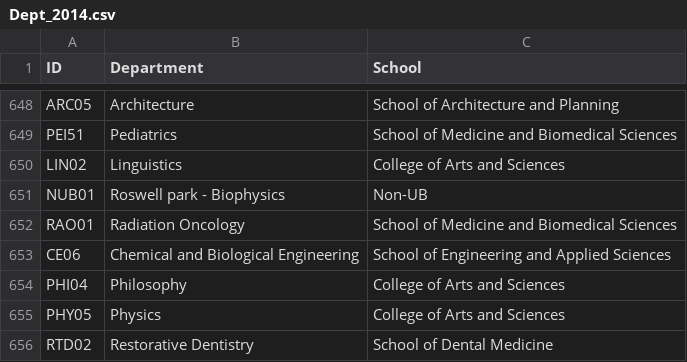
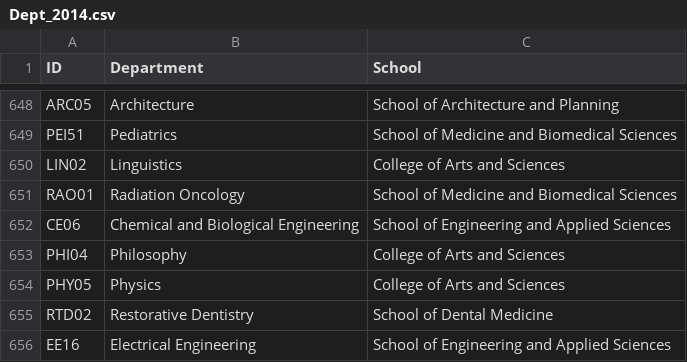
Before and after one commit to LittlePennyPaw/Data, a CSV file: Dept_2014.csv, drawn as a sheet; only a part is shown, gaps mark what is left out; the shorter side is filled out with more unchanged rows.

Commit message:
Add files via upload

```diff
--- a/Dept_2014.csv
+++ b/Dept_2014.csv
@@ -650,3 +650,2 @@ PEI51,Pediatrics,School of Medicine and Biomedical Sciences
 LIN02,Linguistics,College of Arts and Sciences
-NUB01,Roswell park - Biophysics,Non-UB
 RAO01,Radiation Oncology,School of Medicine and Biomedical Sciences
```
